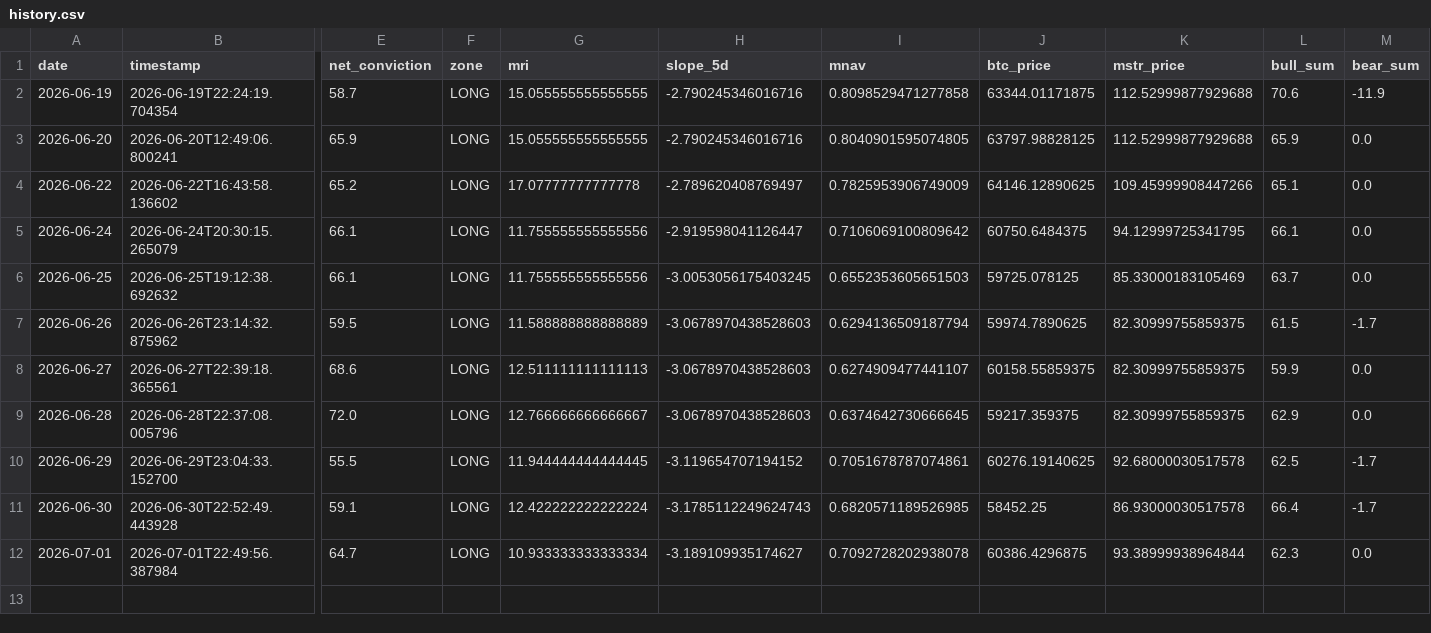
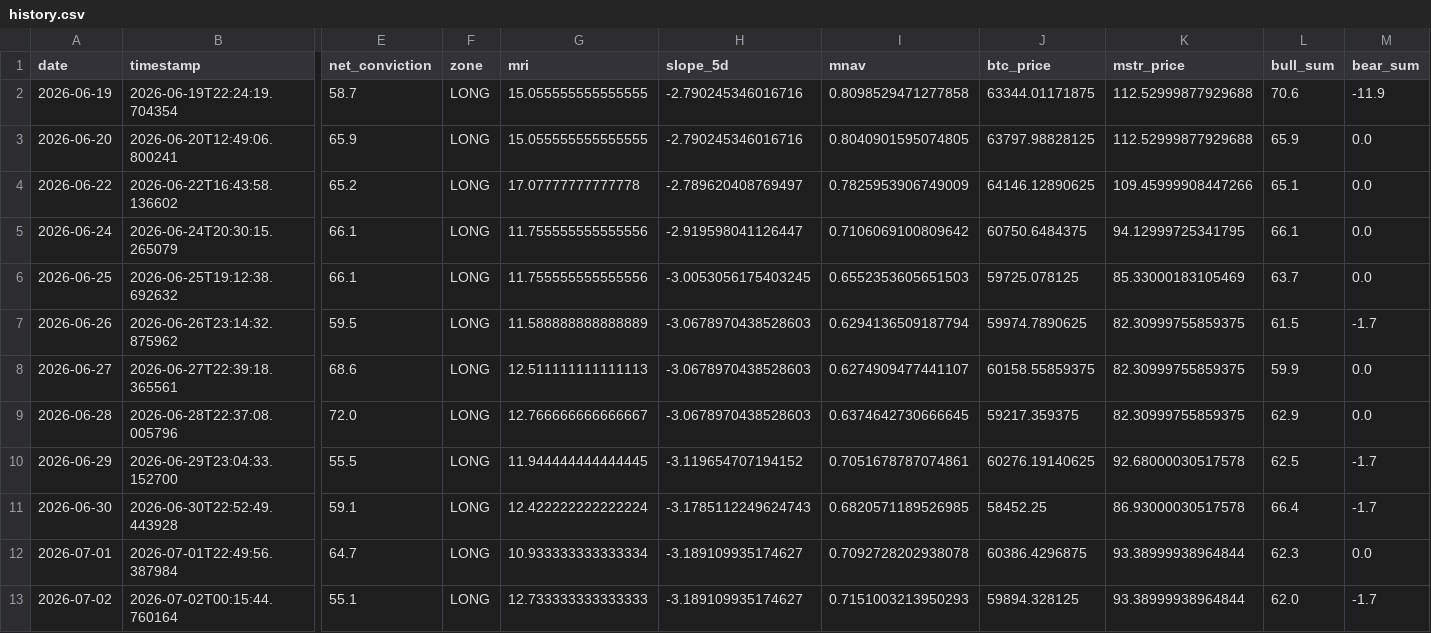
Before and after one commit to micahcranman/nassim-dashboard, a CSV file: docs/history.csv, drawn as a sheet; only a part is shown, gaps mark what is left out; rows hold the shown columns only; the diff names each change by its address in the sheet, - before the commit and + after, or states it on an @@ line.

```diff
--- a/docs/history.csv
+++ b/docs/history.csv
+row 13: 2026-07-02 | 2026-07-02T00:15:44.760164 | 55.1 | LONG | 12.733333333333333 | -3.189109935174627 | 0.7151003213950293 | 59894.328125 | 93.38999938964844 | 62.0 | -1.7
```
Also changed, not shown: outputs/cache/mri_series.csv, outputs/history.csv, 5 other files.
